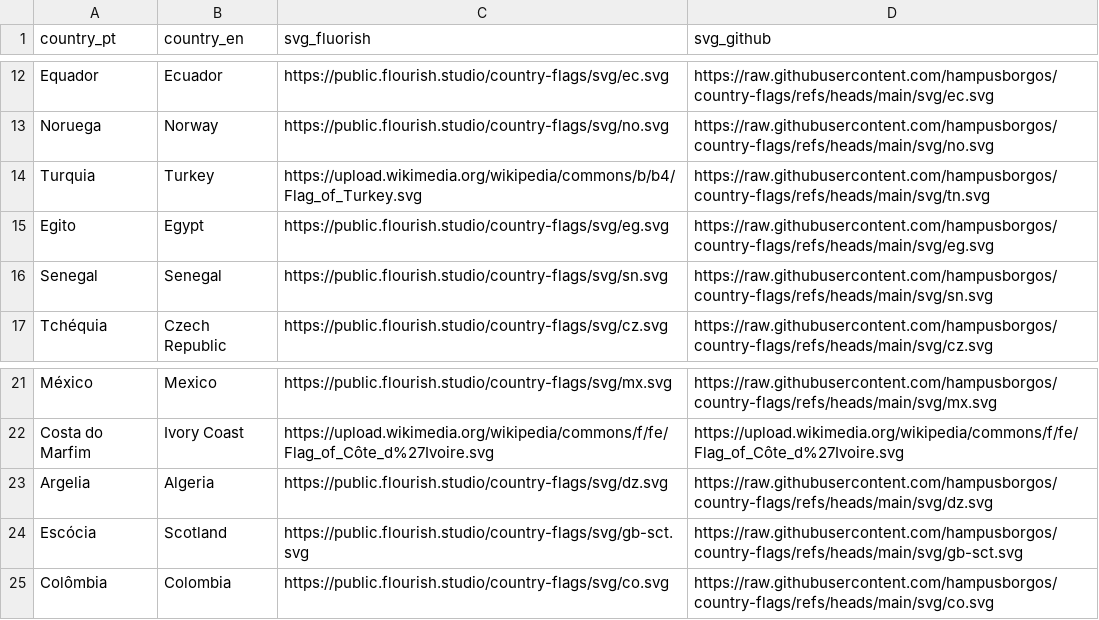
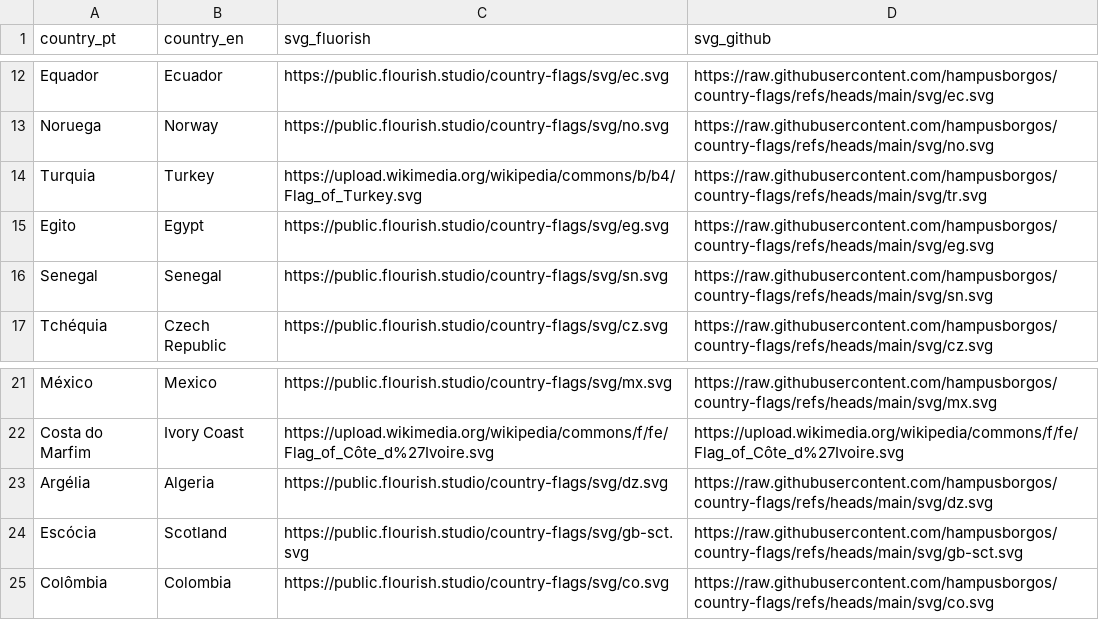
Before and after one commit to jptakeo/WorldCup2026, a CSV file: docs/images/flags/flag.csv, drawn as a sheet; only a part is shown, gaps mark what is left out.

Commit message:
fix flag

```diff
--- a/docs/images/flags/flag.csv
+++ b/docs/images/flags/flag.csv
@@ -13,3 +13,3 @@ Equador,Ecuador, https://public.flourish.studio/country-flags/svg/ec.svg,https:/
 Noruega,Norway,https://public.flourish.studio/country-flags/svg/no.svg,https://raw.githubusercontent.com/hampusborgos/country-flags/refs/heads/main/svg/no.svg
-Turquia,Turkey,https://upload.wikimedia.org/wikipedia/commons/b/b4/Flag_of_Turkey.svg,https://raw.githubusercontent.com/hampusborgos/country-flags/refs/heads/main/svg/tn.svg
+Turquia,Turkey,https://upload.wikimedia.org/wikipedia/commons/b/b4/Flag_of_Turkey.svg,https://raw.githubusercontent.com/hampusborgos/country-flags/refs/heads/main/svg/tr.svg
 Egito,Egypt, https://public.flourish.studio/country-flags/svg/eg.svg,https://raw.githubusercontent.com/hampusborgos/country-flags/refs/heads/main/svg/eg.svg
@@ -22,3 +22,3 @@ México,Mexico,https://public.flourish.studio/country-flags/svg/mx.svg,https://r
 Costa do Marfim,Ivory Coast,https://upload.wikimedia.org/wikipedia/commons/f/fe/Flag_of_Côte_d%27Ivoire.svg,https://upload.wikimedia.org/wikipedia/commons/f/fe/Flag_of_Côte_d%27Ivoire.svg
-Argelia,Algeria,https://public.flourish.studio/country-flags/svg/dz.svg,https://raw.githubusercontent.com/hampusborgos/country-flags/refs/heads/main/svg/dz.svg
+Argélia,Algeria,https://public.flourish.studio/country-flags/svg/dz.svg,https://raw.githubusercontent.com/hampusborgos/country-flags/refs/heads/main/svg/dz.svg
 Escócia,Scotland,https://public.flourish.studio/country-flags/svg/gb-sct.svg,https://raw.githubusercontent.com/hampusborgos/country-flags/refs/heads/main/svg/gb-sct.svg
```
Also changed, not shown: docs/csv/previsoes/tabela_chances.csv.
